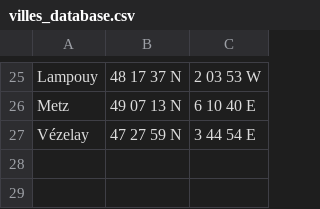
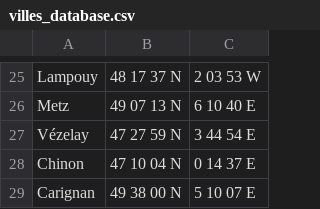
Before and after one commit to jolylaurent78/AlgoSimulator, a CSV file: data/villes_database.csv, drawn as a sheet; only a part is shown, gaps mark what is left out.

```diff
--- a/data/villes_database.csv
+++ b/data/villes_database.csv
@@ -27 +27,3 @@ Metz, 49 07 13 N, 6 10 40 E
 Vézelay, 47 27 59 N, 3 44 54 E
+Chinon, 47 10 04 N, 0 14 37 E
+Carignan, 49 38 00 N, 5 10 07 E
```
Also changed, not shown: config/AlgorithmeBaseCadran.csv, 8 other files.
